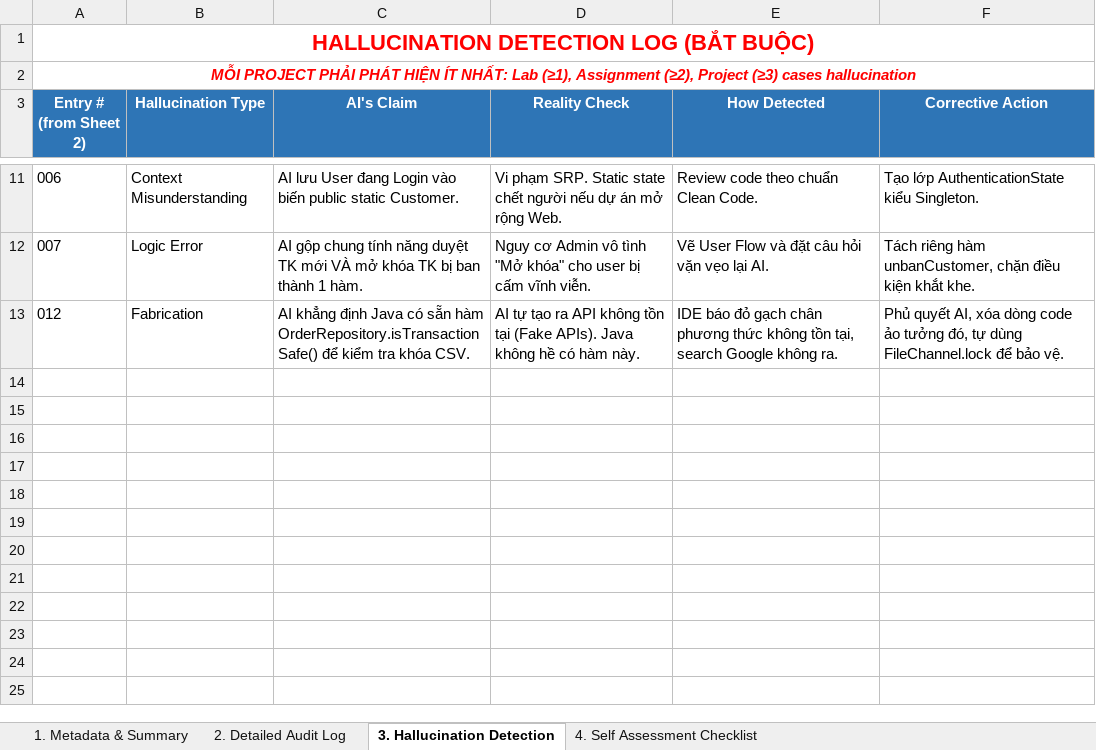
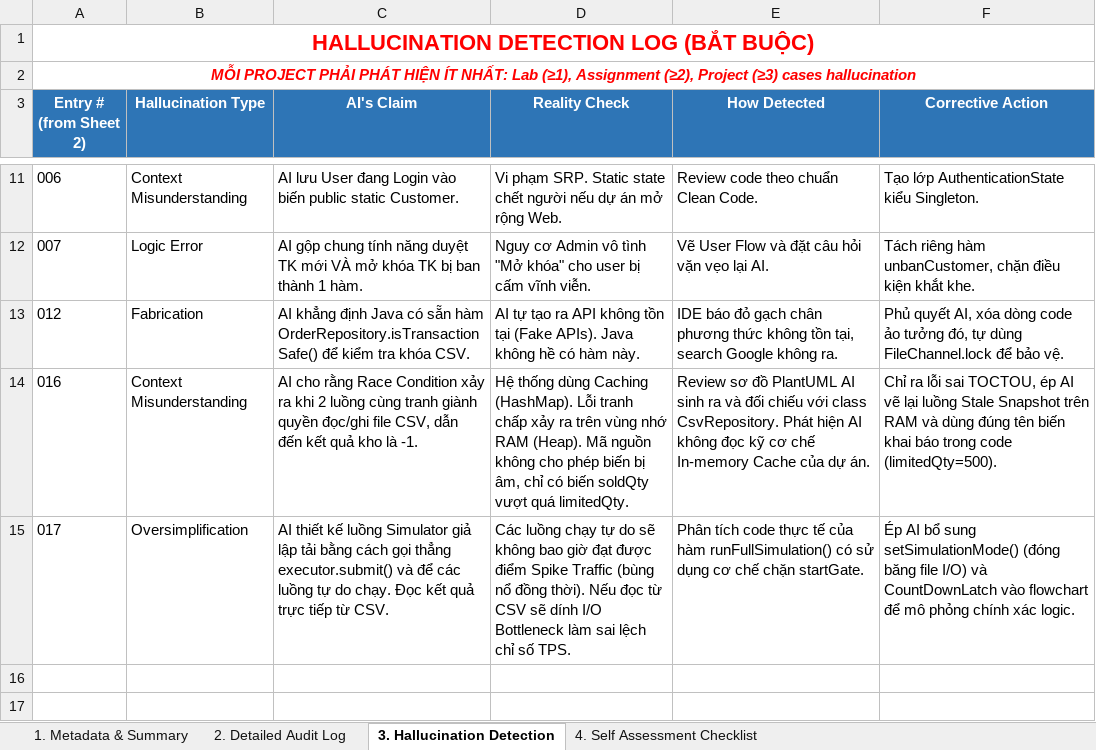
Before and after one commit to Zahiitg/LAb211-Group3, an Excel workbook: ai_logs/GiaHuy_AI_logs.xlsx, sheet 3. Hallucination Detection, drawn as a sheet; only a part is shown, gaps mark what is left out; the shorter side is filled out with more unchanged rows; values as stored, in another font and other column widths than the file's, no borders; the diff names each change by its address in the sheet, - before the commit and + after, or states it on an @@ line.

```diff
--- a/ai_logs/GiaHuy_AI_logs.xlsx (sheet 3. Hallucination Detection)
+++ b/ai_logs/GiaHuy_AI_logs.xlsx (sheet 3. Hallucination Detection)
-row 14: (empty)
+row 14: 016 | Context Misunderstanding | AI cho rằng Race Condition xảy ra khi 2 luồng cùng tranh giành quyền đọc/ghi file CSV, dẫn đến kết quả kho là -1. | Hệ thống dùng Caching (HashMap). Lỗi tranh chấp xảy ra trên vùng nhớ RAM (Heap). Mã nguồn không cho phép biến bị âm, chỉ có biến soldQty vượt quá limitedQty. | Review sơ đồ PlantUML AI sinh ra và đối chiếu với class CsvRepository. Phát hiện AI không đọc kỹ cơ chế In-memory Cache của dự án. | Chỉ ra lỗi sai TOCTOU, ép AI vẽ lại luồng Stale Snapshot trên RAM và dùng đúng tên biến khai báo trong code (limitedQty=500).
-row 15: (empty)
+row 15: 017 | Oversimplification | AI thiết kế luồng Simulator giả lập tải bằng cách gọi thẳng executor.submit() và để các luồng tự do chạy. Đọc kết quả trực tiếp từ CSV. | Các luồng chạy tự do sẽ không bao giờ đạt được điểm Spike Traffic (bùng nổ đồng thời). Nếu đọc từ CSV sẽ dính I/O Bottleneck làm sai lệch chỉ số TPS. | Phân tích code thực tế của hàm runFullSimulation() có sử dụng cơ chế chặn startGate. | Ép AI bổ sung setSimulationMode() (đóng băng file I/O) và CountDownLatch vào flowchart để mô phỏng chính xác logic.
```
Also changed, not shown: sheet 4. Self Assessment Checklist, sheet 2. Detailed Audit Log, sheet 1. Metadata & Summary, 8 other files.
